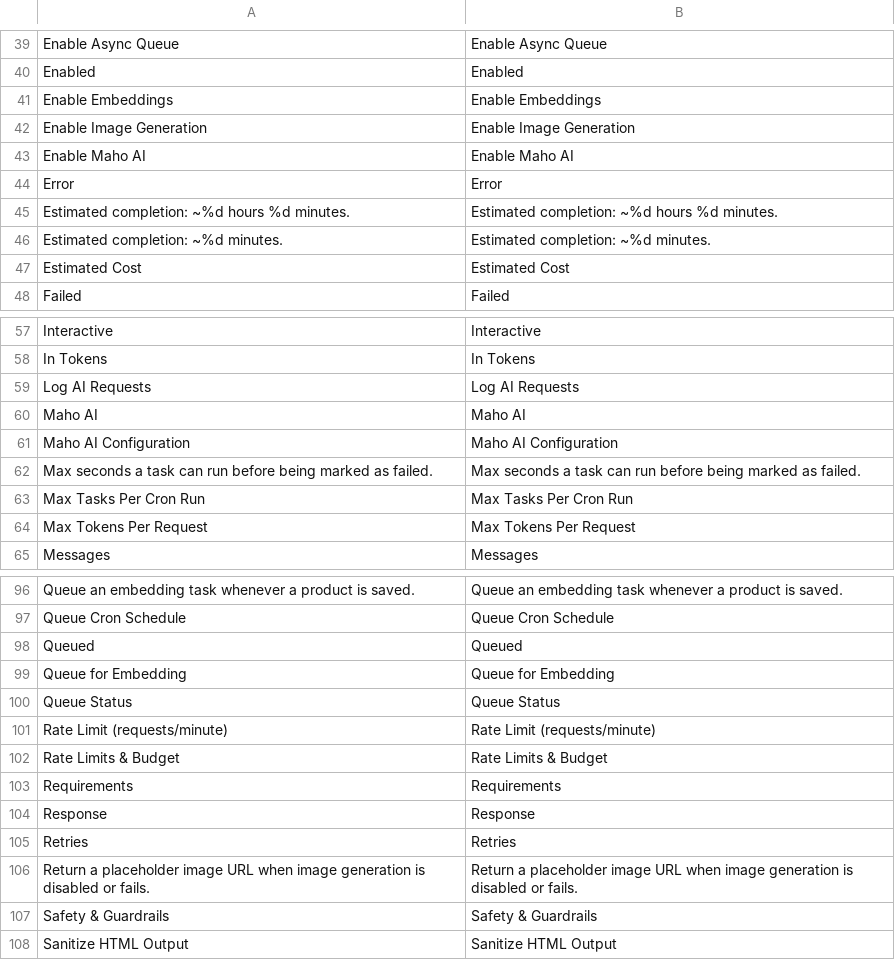
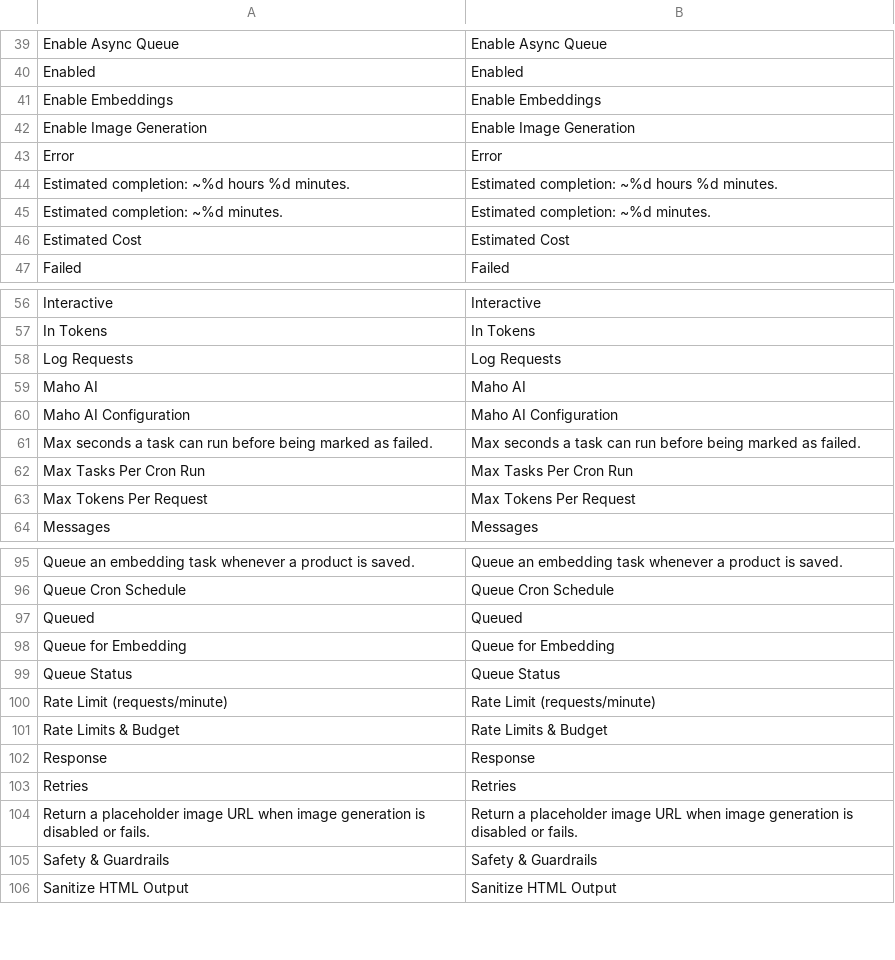
Before and after one commit to mageaustralia/maho, a CSV file: app/locale/en_US/Maho_Ai.csv, drawn as a sheet; only a part is shown, gaps mark what is left out.

Commit message:
feat(core): add Packagecheck renderer for regular config fields
Sibling to Mage_Adminhtml_Block_System_Config_Form_Field_Heading_Packagecheck,
for non-heading fields that should surface an "Install <package>" hint
inline. Reads <mandatory_package> from the field's original data and
appends Mage::helper('core')->packageInstallWarning() to the field's
comment when the declared package isn't installed.

Use it in Maho_Ai for the AI section's 'Enabled' field so the warning
shows next to the toggle the admin is most likely to interact with,
replacing the separate 'Requirements' heading row.

Tidy in the same section: 'Enable Maho AI' -> 'Enabled' (matches the
established convention across 29 other Mage modules vs 5 'Enable's),
and 'Log AI Requests' -> 'Log Requests' since the section is already
labelled AI.

```diff
--- a/app/locale/en_US/Maho_Ai.csv
+++ b/app/locale/en_US/Maho_Ai.csv
@@ -42,3 +42,2 @@
 "Enable Image Generation","Enable Image Generation"
-"Enable Maho AI","Enable Maho AI"
 "Error","Error"
@@ -58,3 +57,3 @@
 "In Tokens","In Tokens"
-"Log AI Requests","Log AI Requests"
+"Log Requests","Log Requests"
 "Maho AI","Maho AI"
@@ -102,3 +101,2 @@
 "Rate Limits & Budget","Rate Limits & Budget"
-"Requirements","Requirements"
 "Response","Response"
```
Also changed, not shown: 2 other files.
